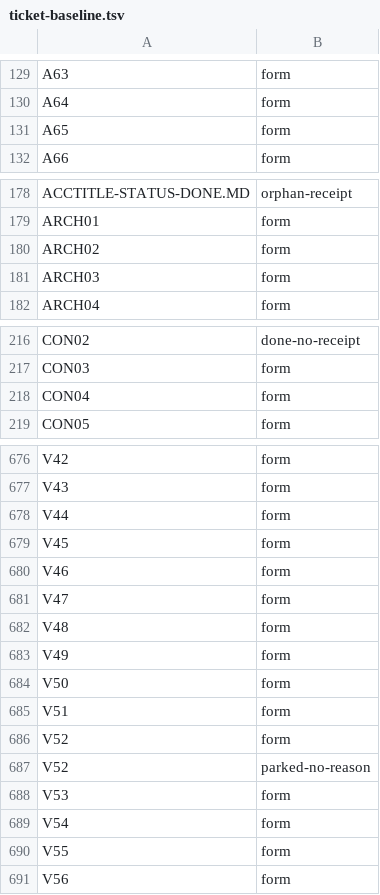
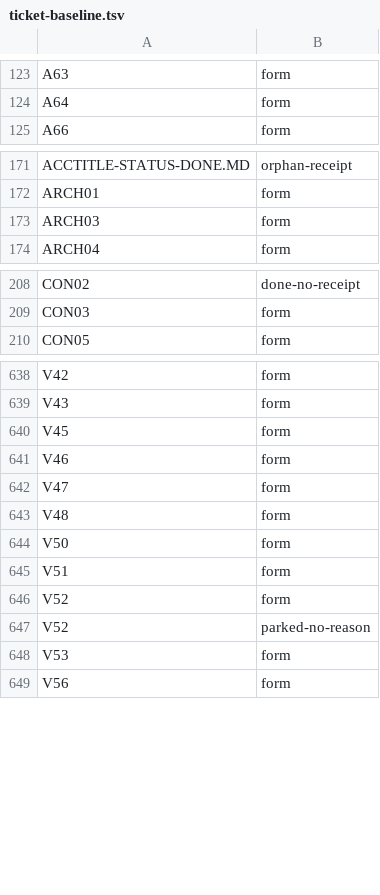
Before and after one commit to tuxie01/NewTOS, a TSV file: tools/xtask/ticket-baseline.tsv, drawn as a sheet; only a part is shown, gaps mark what is left out; the diff covers the shown part only; the diff names each change by its address in the sheet, - before the commit and + after, or states it on an @@ line.

```diff
--- a/tools/xtask/ticket-baseline.tsv
+++ b/tools/xtask/ticket-baseline.tsv
-row 131: A65 | form
-row 180: ARCH02 | form
-row 218: CON04 | form
-row 678: V44 | form
-row 683: V49 | form
-row 689: V54 | form
-row 690: V55 | form
```
Also changed, not shown: 36 removed rows elsewhere in this file, 43 other files.
